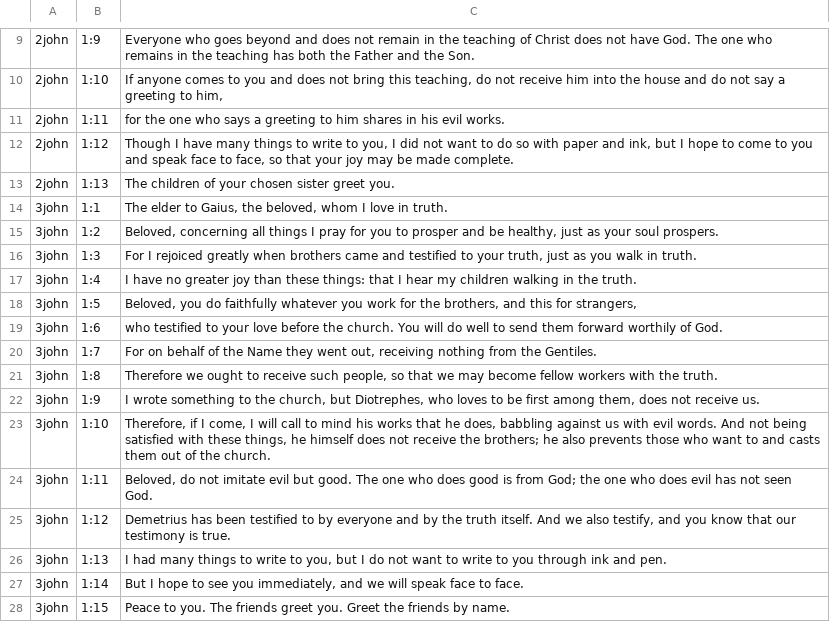
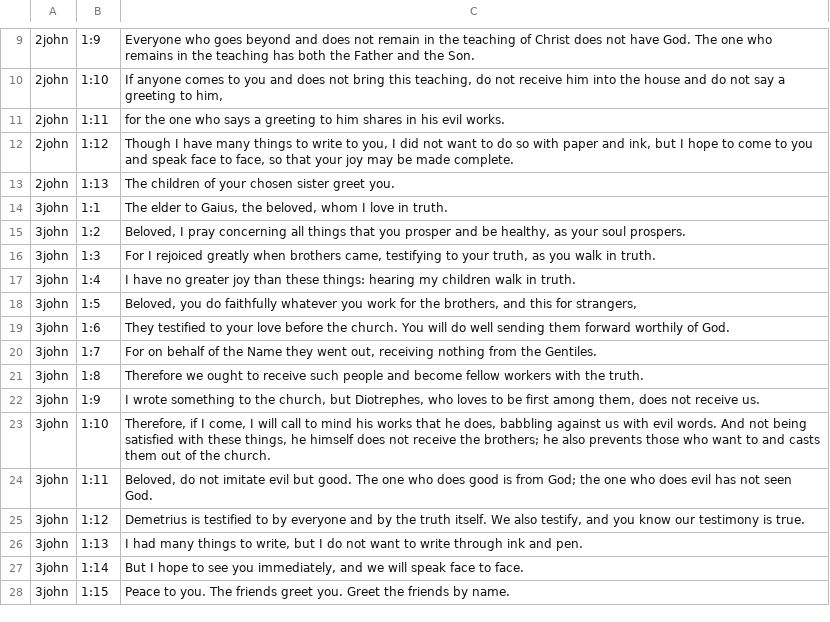
Before and after one commit to darethehair/DGTBible, a TSV file: data/authoring/2-3john-dgt.tsv, drawn as a sheet; only a part is shown, gaps mark what is left out.

Commit message:
Tighten 3 John alignment without forced links

```diff
--- a/data/authoring/2-3john-dgt.tsv
+++ b/data/authoring/2-3john-dgt.tsv
@@ -14,9 +14,9 @@
 3john	1:1	The elder to Gaius, the beloved, whom I love in truth.
-3john	1:2	Beloved, concerning all things I pray for you to prosper and be healthy, just as your soul prospers.
-3john	1:3	For I rejoiced greatly when brothers came and testified to your truth, just as you walk in truth.
-3john	1:4	I have no greater joy than these things: that I hear my children walking in the truth.
+3john	1:2	Beloved, I pray concerning all things that you prosper and be healthy, as your soul prospers.
+3john	1:3	For I rejoiced greatly when brothers came, testifying to your truth, as you walk in truth.
+3john	1:4	I have no greater joy than these things: hearing my children walk in truth.
 3john	1:5	Beloved, you do faithfully whatever you work for the brothers, and this for strangers,
-3john	1:6	who testified to your love before the church. You will do well to send them forward worthily of God.
+3john	1:6	They testified to your love before the church. You will do well sending them forward worthily of God.
 3john	1:7	For on behalf of the Name they went out, receiving nothing from the Gentiles.
-3john	1:8	Therefore we ought to receive such people, so that we may become fellow workers with the truth.
+3john	1:8	Therefore we ought to receive such people and become fellow workers with the truth.
 3john	1:9	I wrote something to the church, but Diotrephes, who loves to be first among them, does not receive us.
@@ -24,4 +24,4 @@
 3john	1:11	Beloved, do not imitate evil but good. The one who does good is from God; the one who does evil has not seen God.
-3john	1:12	Demetrius has been testified to by everyone and by the truth itself. And we also testify, and you know that our testimony is true.
-3john	1:13	I had many things to write to you, but I do not want to write to you through ink and pen.
+3john	1:12	Demetrius is testified to by everyone and by the truth itself. We also testify, and you know our testimony is true.
+3john	1:13	I had many things to write, but I do not want to write through ink and pen.
 3john	1:14	But I hope to see you immediately, and we will speak face to face.
```
